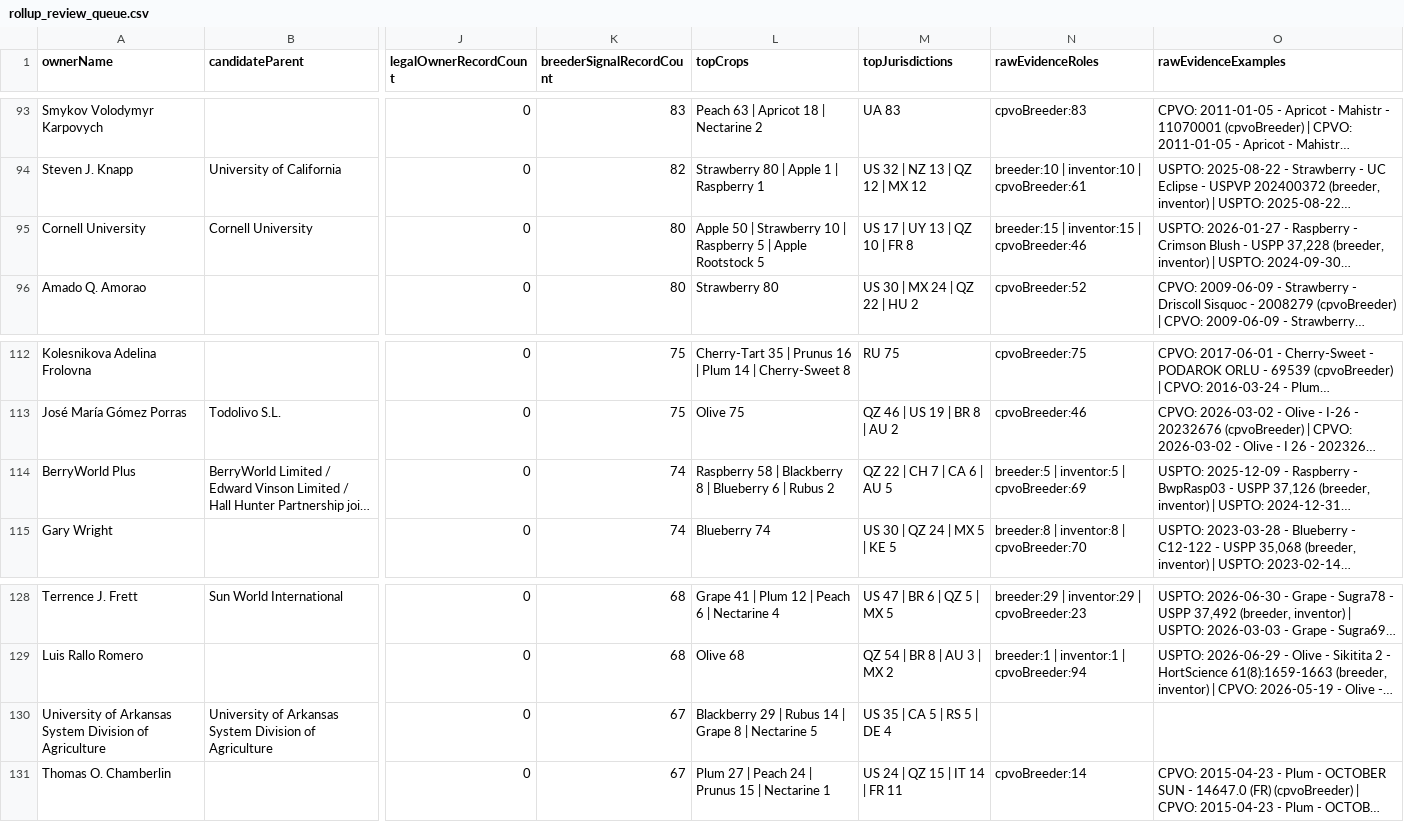
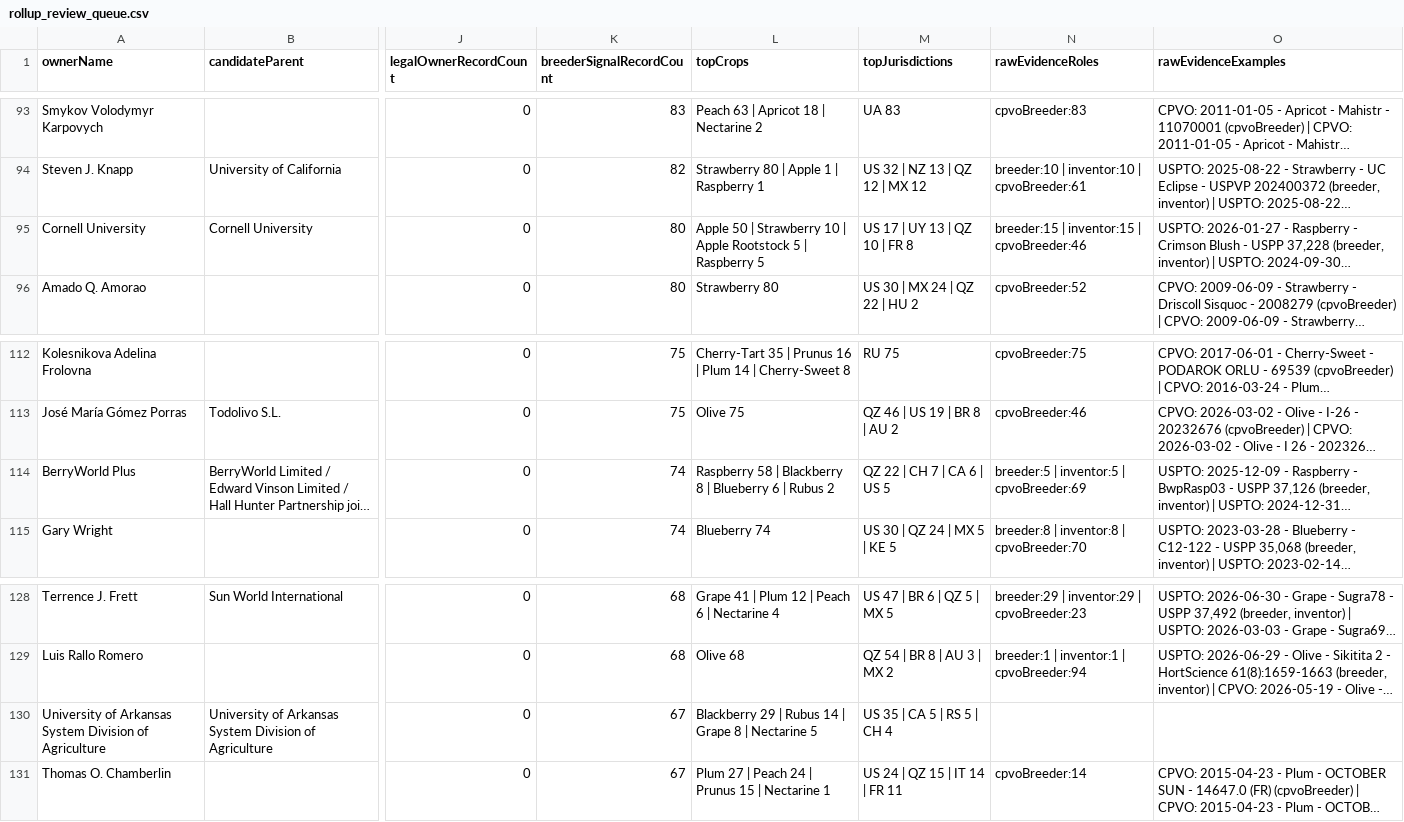
Before and after one commit to henryatkeson/Plant-Patent-Dashboard, a CSV file: data/rollup_review_queue.csv, drawn as a sheet; only a part is shown, gaps mark what is left out; long unchanged cells end in …; the diff names each change by its address in the sheet, - before the commit and + after, or states it on an @@ line.

```diff
--- a/data/rollup_review_queue.csv
+++ b/data/rollup_review_queue.csv
-L95 (topCrops): …10 | Raspberry 5 | Apple Rootstock 5
+L95 (topCrops): …10 | Apple Rootstock 5 | Raspberry 5
-M114 (topJurisdictions): QZ 22 | CH 7 | CA 6 | AU 5
+M114 (topJurisdictions): QZ 22 | CH 7 | CA 6 | US 5
-M130 (topJurisdictions): US 35 | CA 5 | RS 5 | DE 4
+M130 (topJurisdictions): US 35 | CA 5 | RS 5 | CH 4
```
Also changed, not shown: data/company_site_probe.csv, data/profile_evidence_probe.csv, 12 other files.
